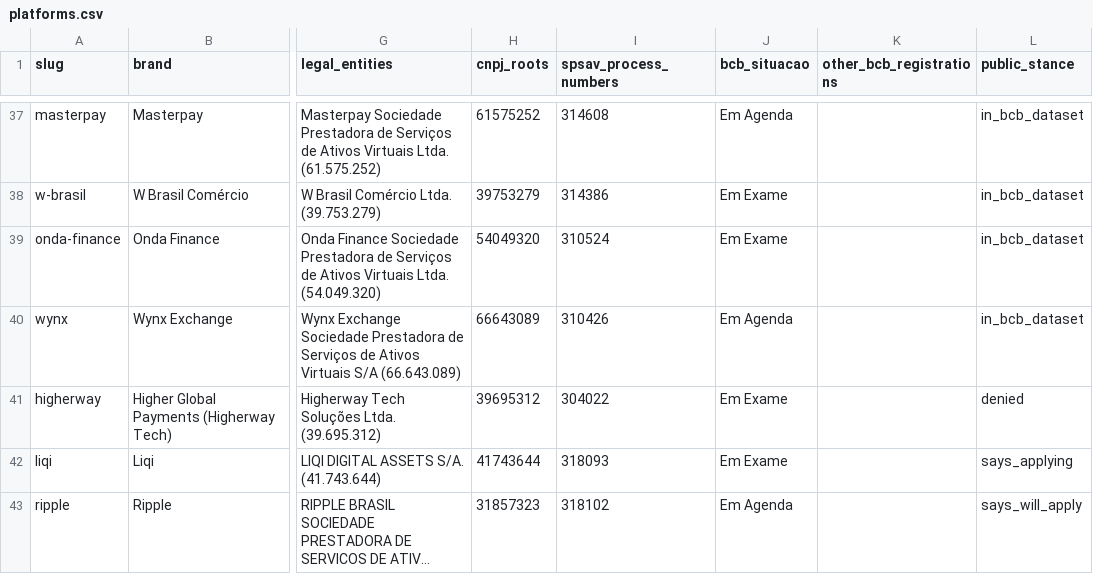
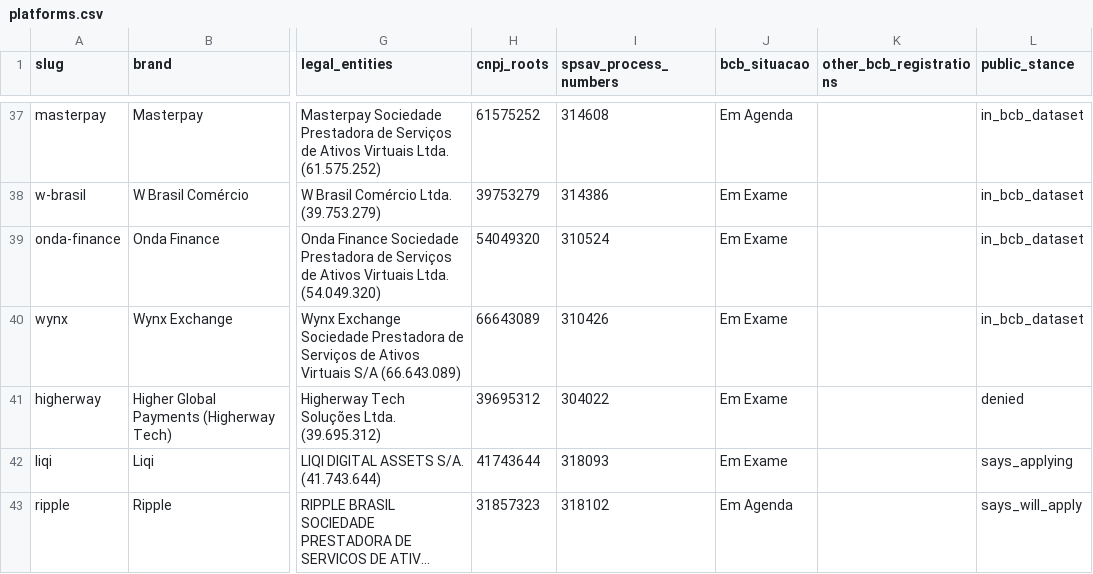
Before and after one commit to vasptracker/vasptracker-data, a CSV file: data/br/platforms.csv, drawn as a sheet; only a part is shown, gaps mark what is left out; long unchanged cells end in …; the diff names each change by its address in the sheet, - before the commit and + after, or states it on an @@ line.

```diff
--- a/data/br/platforms.csv
+++ b/data/br/platforms.csv
-J40 (bcb_situacao): Em Agenda
+J40 (bcb_situacao): Em Exame
```
Also changed, not shown: data/br/changelog.csv, data/br/spsav_processes.csv, 4 other files.
